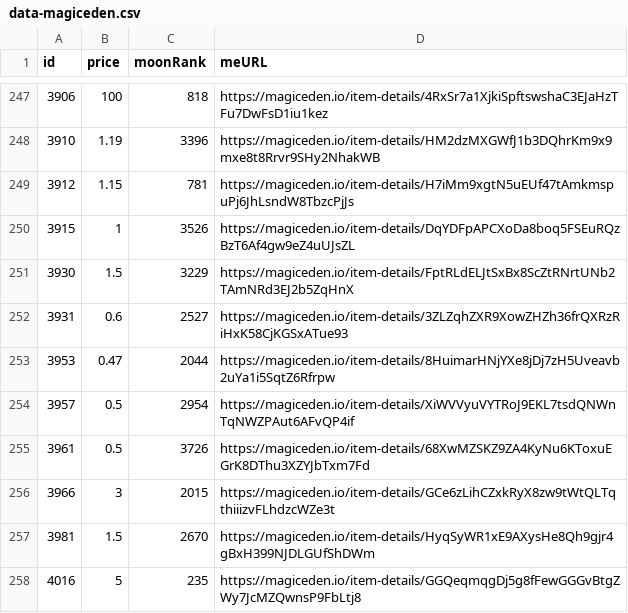
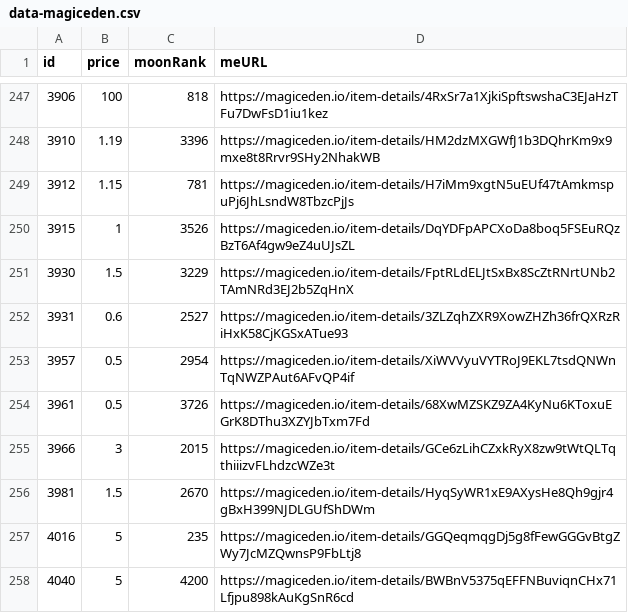
Before and after one commit to pgaspar/saibagang-monitor, a CSV file: data-magiceden.csv, drawn as a sheet; only a part is shown, gaps mark what is left out; the shorter side is filled out with more unchanged rows.

Commit message:
Flat: latest data (2021-12-23T11:29:30.647Z) {   "date": "2021-12-23T11:29:30.647Z",   "files": [     {       "name": "data-magiceden.csv",       "deltaBytes": -95,       "source": "https://api-mainnet.magiceden.io/rpc/getListedNFTsByQuery?q=%7B%22%24match%22%3A%7B%22collectionSymbol%22%3A%22saiba_gang%22%7D%2C%22%24sort%22%3A%7B%22takerAmount%22%3A1%2C%22createdAt%22%3A-1%7D%7D"     }   ] }

```diff
--- a/data-magiceden.csv
+++ b/data-magiceden.csv
@@ -252,3 +252,2 @@ id,price,moonRank,meURL
 3931,0.6,2527,https://magiceden.io/item-details/3ZLZqhZXR9XowZHZh36frQXRzRiHxK58CjKGSxATue93
-3953,0.47,2044,https://magiceden.io/item-details/8HuimarHNjYXe8jDj7zH5Uveavb2uYa1i5SqtZ6Rfrpw
 3957,0.5,2954,https://magiceden.io/item-details/XiWVVyuVYTRoJ9EKL7tsdQNWnTqNWZPAut6AFvQP4if
```
